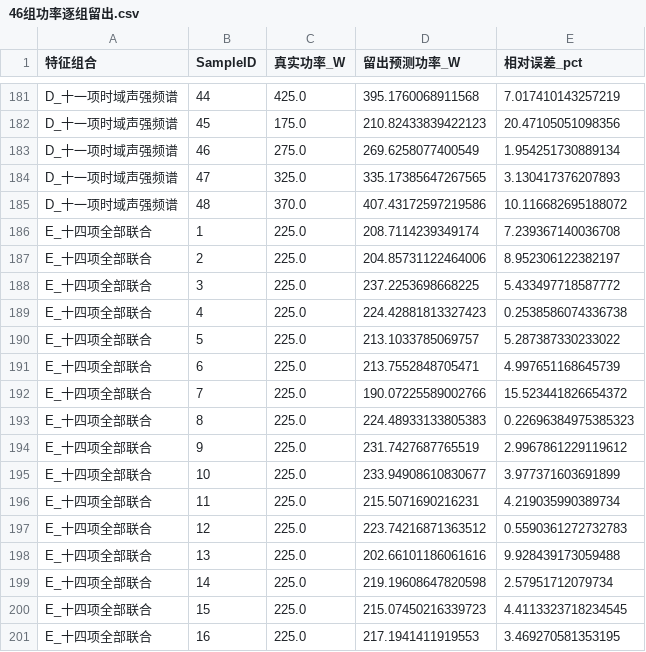
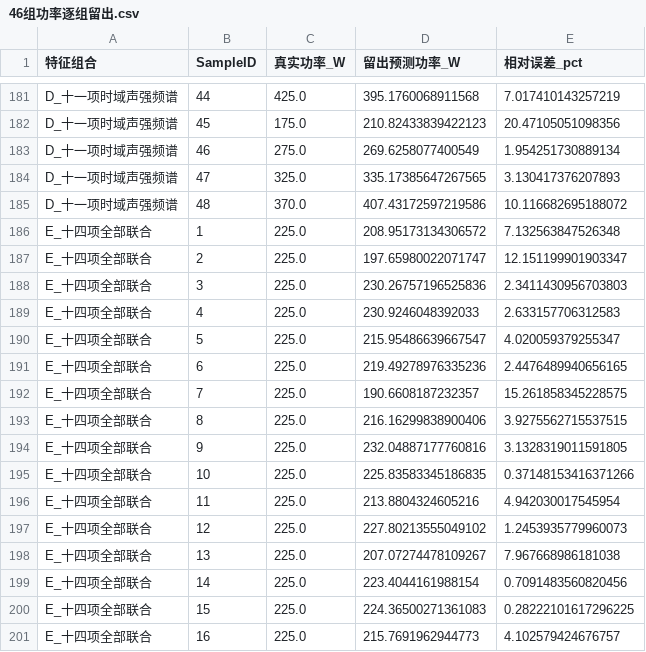
Before and after one commit to hybwhite-stack/ME5106-acoustic-feature-engineering, a CSV file: results/46组功率逐组留出.csv, drawn as a sheet; only a part is shown, gaps mark what is left out; the diff covers the shown part only.

```diff
--- a/results/46组功率逐组留出.csv
+++ b/results/46组功率逐组留出.csv
@@ -185,17 +185,17 @@ D_十一项时域声强频谱,47,325.0,335.17385647267565,3.130417376207893
 D_十一项时域声强频谱,48,370.0,407.43172597219586,10.116682695188072
-E_十四项全部联合,1,225.0,208.7114239349174,7.239367140036708
-E_十四项全部联合,2,225.0,204.85731122464006,8.952306122382197
-E_十四项全部联合,3,225.0,237.2253698668225,5.433497718587772
-E_十四项全部联合,4,225.0,224.42881813327423,0.2538586074336738
-E_十四项全部联合,5,225.0,213.1033785069757,5.287387330233022
-E_十四项全部联合,6,225.0,213.7552848705471,4.997651168645739
-E_十四项全部联合,7,225.0,190.07225589002766,15.523441826654372
-E_十四项全部联合,8,225.0,224.48933133805383,0.22696384975385323
-E_十四项全部联合,9,225.0,231.7427687765519,2.9967861229119612
-E_十四项全部联合,10,225.0,233.94908610830677,3.977371603691899
-E_十四项全部联合,11,225.0,215.5071690216231,4.219035990389734
-E_十四项全部联合,12,225.0,223.74216871363512,0.5590361272732783
-E_十四项全部联合,13,225.0,202.66101186061616,9.928439173059488
-E_十四项全部联合,14,225.0,219.19608647820598,2.57951712079734
-E_十四项全部联合,15,225.0,215.07450216339723,4.4113323718234545
-E_十四项全部联合,16,225.0,217.1941411919553,3.469270581353195
+E_十四项全部联合,1,225.0,208.95173134306572,7.132563847526348
+E_十四项全部联合,2,225.0,197.65980022071747,12.151199901903347
+E_十四项全部联合,3,225.0,230.26757196525836,2.3411430956703803
+E_十四项全部联合,4,225.0,230.9246048392033,2.633157706312583
+E_十四项全部联合,5,225.0,215.95486639667547,4.020059379255347
+E_十四项全部联合,6,225.0,219.49278976335236,2.4476489940656165
+E_十四项全部联合,7,225.0,190.6608187232357,15.261858345228575
+E_十四项全部联合,8,225.0,216.16299838900406,3.9275562715537515
+E_十四项全部联合,9,225.0,232.04887177760816,3.1328319011591805
+E_十四项全部联合,10,225.0,225.83583345186835,0.37148153416371266
+E_十四项全部联合,11,225.0,213.8804324605216,4.942030017545954
+E_十四项全部联合,12,225.0,227.80213555049102,1.2453935779960073
+E_十四项全部联合,13,225.0,207.07274478109267,7.967668986181038
+E_十四项全部联合,14,225.0,223.4044161988154,0.7091483560820456
+E_十四项全部联合,15,225.0,224.36500271361083,0.28222101617296225
+E_十四项全部联合,16,225.0,215.7691962944773,4.102579424676757
```
Also changed, not shown: 152 edited cells elsewhere in this file, results/47组速度逐组留出.csv, results/三个待预测组_统一方案.csv, 14 other files.
